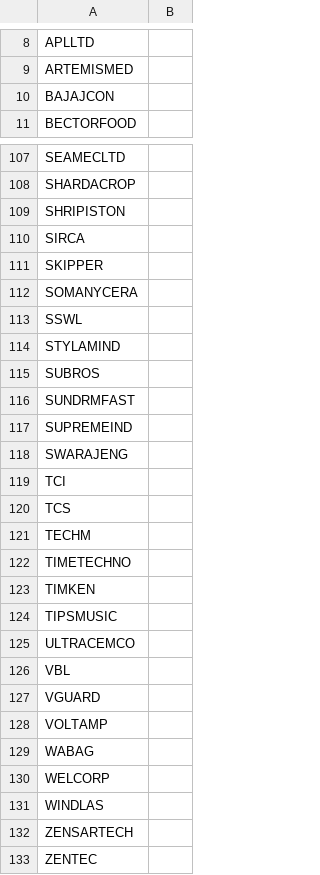
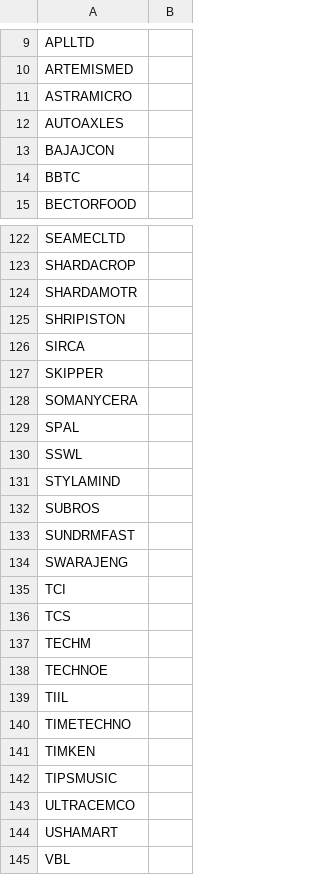
Before and after one commit to rupak-sarkar/xchart-app, a CSV file: output/tickers.csv, drawn as a sheet; only a part is shown, gaps mark what is left out; the shorter side is filled out with more unchanged rows; removed rows and columns are numbered as before the commit, all else as after; the diff covers the shown part only; the diff names each change by its address in the sheet, - before the commit and + after, or states it on an @@ line.

Commit message:
Tickers update 2026-11-15

```diff
--- a/output/tickers.csv
+++ b/output/tickers.csv
+row 11: ASTRAMICRO
+row 12: AUTOAXLES
+row 14: BBTC
+row 124: SHARDAMOTR
+row 129: SPAL
-row 117: SUPREMEIND
+row 138: TECHNOE
+row 139: TIIL
+row 144: USHAMART
```
Also changed, not shown: 15 added rows and 2 removed rows elsewhere in this file.
